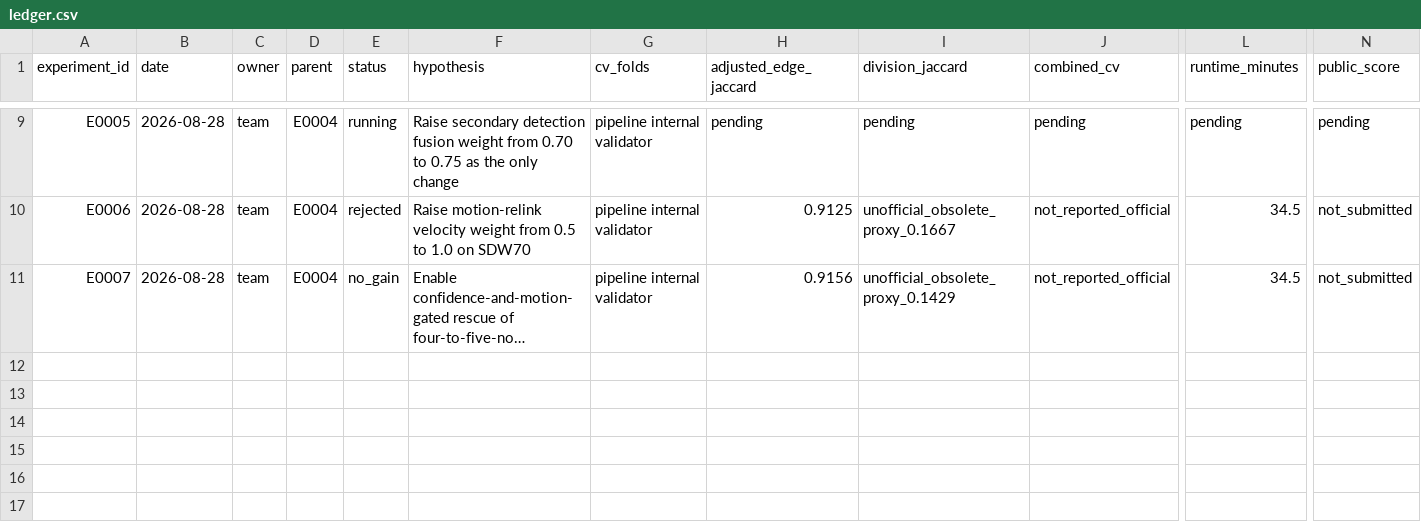
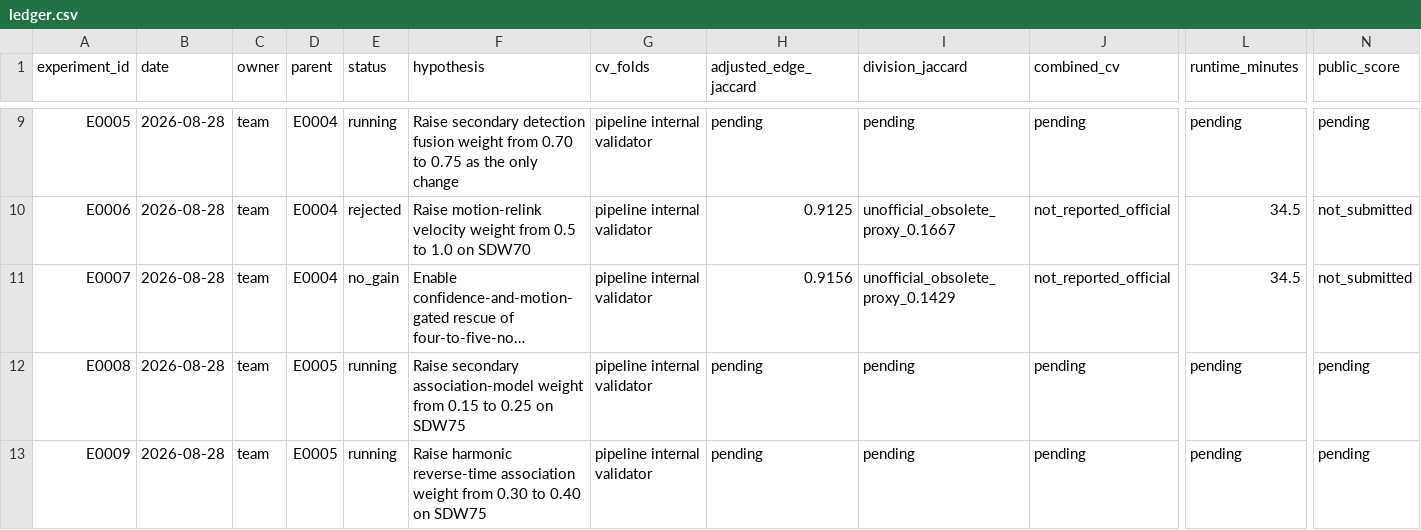
Before and after one commit to naveenlx111-svg/Biohub, a CSV file: experiments/ledger.csv, drawn as a sheet; only a part is shown, gaps mark what is left out; long unchanged cells end in …; rows hold the shown columns only; the diff names each change by its address in the sheet, - before the commit and + after, or states it on an @@ line.

Commit message:
Launch SDW75 association fusion sweep

```diff
--- a/experiments/ledger.csv
+++ b/experiments/ledger.csv
+row 12: E0008 | 2026-08-28 | team | E0005 | running | Raise secondary association-model weight from 0.15 to 0.25 on SDW75 | pipeline internal validator | pending | pending | pending | pending | pending
+row 13: E0009 | 2026-08-28 | team | E0005 | running | Raise harmonic reverse-time association weight from 0.30 to 0.40 on SDW75 | pipeline internal validator | pending | pending | pending | pending | pending
```
Also changed, not shown: 5 other files.
